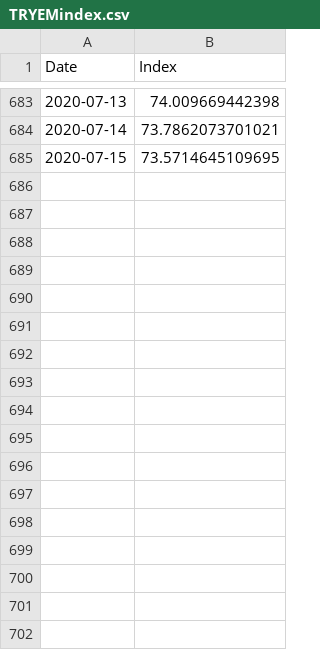
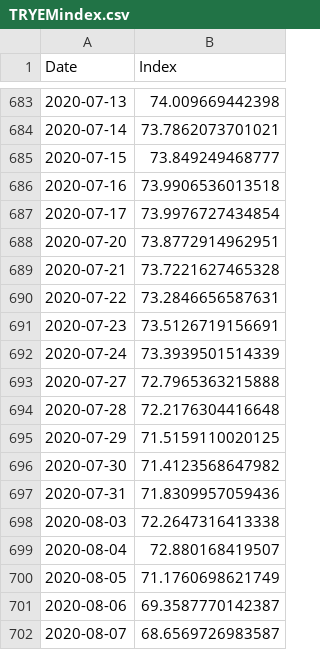
Before and after one commit to Soybilgen/PersonalPage, a CSV file: static/files/TRYEMindex.csv, drawn as a sheet; only a part is shown, gaps mark what is left out.

```diff
--- a/static/files/TRYEMindex.csv
+++ b/static/files/TRYEMindex.csv
@@ -684,2 +684,19 @@
 2020-07-14,73.7862073701021
-2020-07-15,73.5714645109695
+2020-07-15,73.849249468777
+2020-07-16,73.9906536013518
+2020-07-17,73.9976727434854
+2020-07-20,73.8772914962951
+2020-07-21,73.7221627465328
+2020-07-22,73.2846656587631
+2020-07-23,73.5126719156691
+2020-07-24,73.3939501514339
+2020-07-27,72.7965363215888
+2020-07-28,72.2176304416648
+2020-07-29,71.5159110020125
+2020-07-30,71.4123568647982
+2020-07-31,71.8309957059436
+2020-08-03,72.2647316413338
+2020-08-04,72.880168419507
+2020-08-05,71.1760698621749
+2020-08-06,69.3587770142387
+2020-08-07,68.6569726983587
```
Also changed, not shown: static/files/TRYFCIindex.csv, static/files/TRYPMPIindex.csv, 16 other files.
